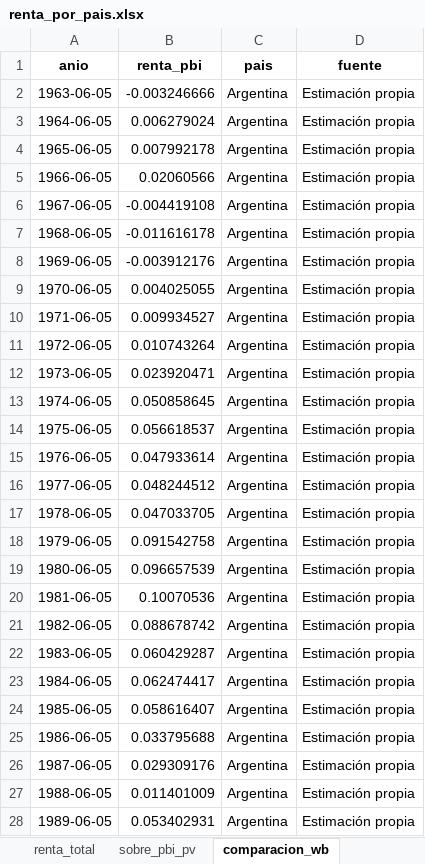
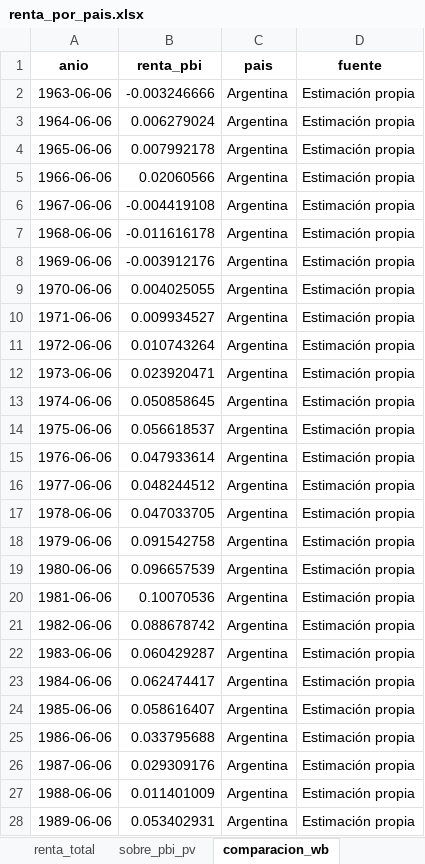
Before and after one commit to mateosuster/pioYPFConicet, an Excel workbook: analisis/resultados/comparacion_paises/renta_por_pais.xlsx, sheet comparacion_wb, drawn as a sheet; only a part is shown; values as stored, in another font and other column widths than the file's, no borders; the diff covers the shown part only; the diff names each change by its address in the sheet, - before the commit and + after, or states it on an @@ line.

```diff
--- a/analisis/resultados/comparacion_paises/renta_por_pais.xlsx (sheet comparacion_wb)
+++ b/analisis/resultados/comparacion_paises/renta_por_pais.xlsx (sheet comparacion_wb)
-A2 (anio): 1963-06-05
+A2 (anio): 1963-06-06
-A3 (anio): 1964-06-05
+A3 (anio): 1964-06-06
-A4 (anio): 1965-06-05
+A4 (anio): 1965-06-06
-A5 (anio): 1966-06-05
+A5 (anio): 1966-06-06
-A6 (anio): 1967-06-05
+A6 (anio): 1967-06-06
-A7 (anio): 1968-06-05
+A7 (anio): 1968-06-06
-A8 (anio): 1969-06-05
+A8 (anio): 1969-06-06
-A9 (anio): 1970-06-05
+A9 (anio): 1970-06-06
-A10 (anio): 1971-06-05
+A10 (anio): 1971-06-06
-A11 (anio): 1972-06-05
+A11 (anio): 1972-06-06
-A12 (anio): 1973-06-05
+A12 (anio): 1973-06-06
-A13 (anio): 1974-06-05
+A13 (anio): 1974-06-06
-A14 (anio): 1975-06-05
+A14 (anio): 1975-06-06
-A15 (anio): 1976-06-05
+A15 (anio): 1976-06-06
-A16 (anio): 1977-06-05
+A16 (anio): 1977-06-06
-A17 (anio): 1978-06-05
+A17 (anio): 1978-06-06
-A18 (anio): 1979-06-05
+A18 (anio): 1979-06-06
-A19 (anio): 1980-06-05
+A19 (anio): 1980-06-06
-A20 (anio): 1981-06-05
+A20 (anio): 1981-06-06
-A21 (anio): 1982-06-05
+A21 (anio): 1982-06-06
-A22 (anio): 1983-06-05
+A22 (anio): 1983-06-06
-A23 (anio): 1984-06-05
+A23 (anio): 1984-06-06
-A24 (anio): 1985-06-05
+A24 (anio): 1985-06-06
-A25 (anio): 1986-06-05
+A25 (anio): 1986-06-06
-A26 (anio): 1987-06-05
+A26 (anio): 1987-06-06
-A27 (anio): 1988-06-05
+A27 (anio): 1988-06-06
-A28 (anio): 1989-06-05
+A28 (anio): 1989-06-06
```
Also changed, not shown: 298 edited cells elsewhere in this sheet, sheet renta_total, analisis/data/bolivia/TG YPFB.xlsx, analisis/resultados/argentina/tabla_comparacion_autores.xlsx, 21 other files.
